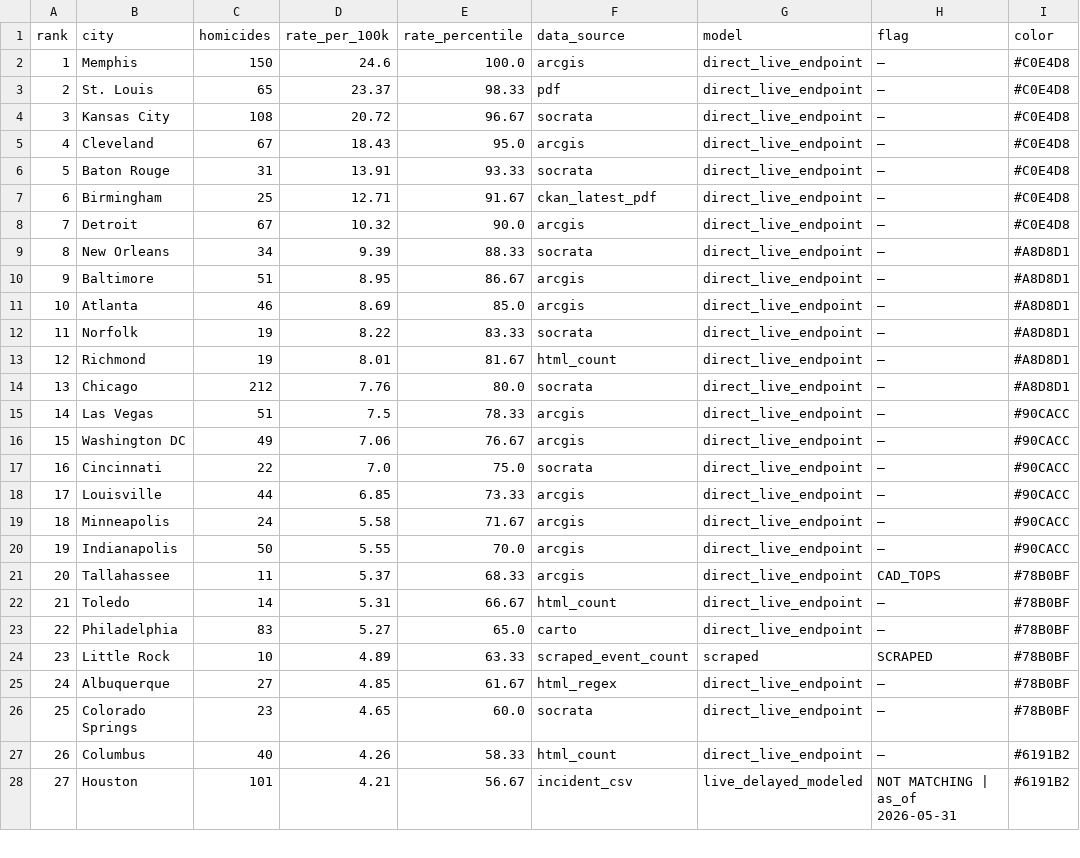
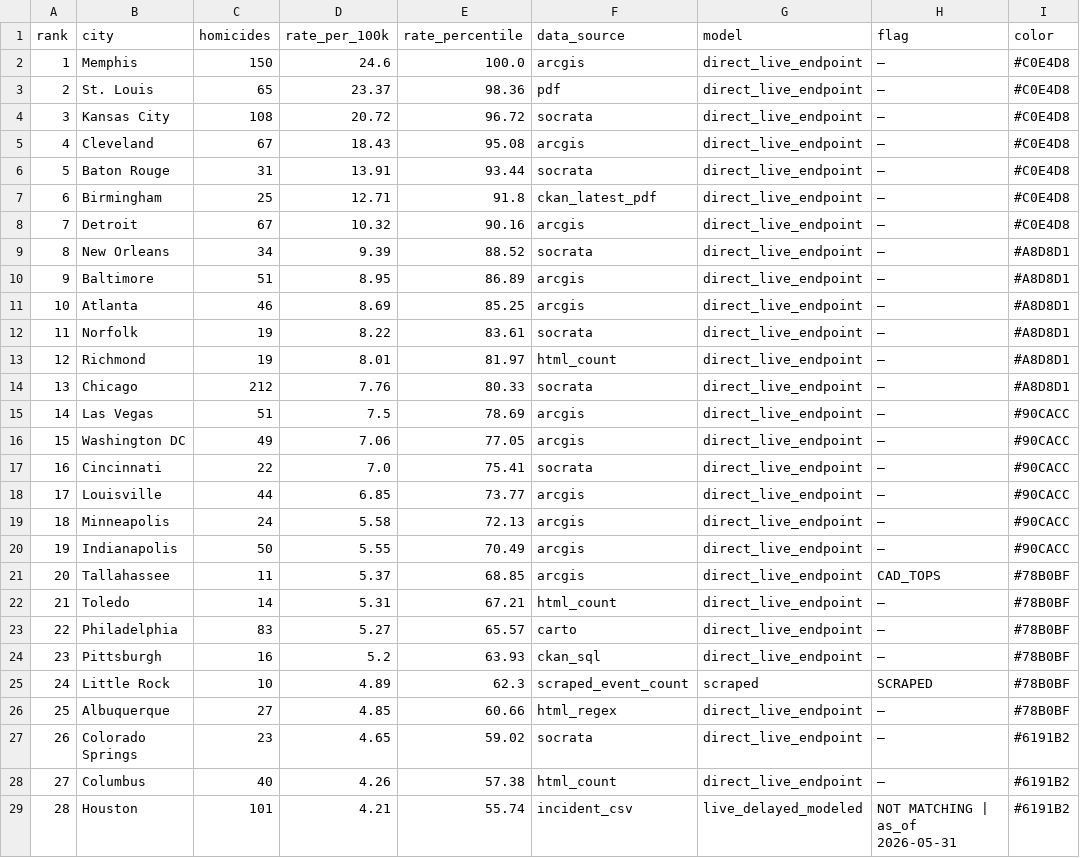
Before and after one commit to ro00archworkall/homicide_tracker, a CSV file: src/data/city_data.csv, drawn as a sheet; only a part is shown; addresses are those after the commit; the diff covers the shown part only; the diff names each change by its address in the sheet, - before the commit and + after, or states it on an @@ line.

```diff
--- a/src/data/city_data.csv
+++ b/src/data/city_data.csv
-E3 (rate_percentile): 98.33
+E3 (rate_percentile): 98.36
-E4 (rate_percentile): 96.67
+E4 (rate_percentile): 96.72
-E5 (rate_percentile): 95.0
+E5 (rate_percentile): 95.08
-E6 (rate_percentile): 93.33
+E6 (rate_percentile): 93.44
-E7 (rate_percentile): 91.67
+E7 (rate_percentile): 91.8
-E8 (rate_percentile): 90.0
+E8 (rate_percentile): 90.16
-E9 (rate_percentile): 88.33
+E9 (rate_percentile): 88.52
-E10 (rate_percentile): 86.67
+E10 (rate_percentile): 86.89
-E11 (rate_percentile): 85.0
+E11 (rate_percentile): 85.25
-E12 (rate_percentile): 83.33
+E12 (rate_percentile): 83.61
-E13 (rate_percentile): 81.67
+E13 (rate_percentile): 81.97
-E14 (rate_percentile): 80.0
+E14 (rate_percentile): 80.33
-E15 (rate_percentile): 78.33
+E15 (rate_percentile): 78.69
-E16 (rate_percentile): 76.67
+E16 (rate_percentile): 77.05
-E17 (rate_percentile): 75.0
+E17 (rate_percentile): 75.41
-E18 (rate_percentile): 73.33
+E18 (rate_percentile): 73.77
-E19 (rate_percentile): 71.67
+E19 (rate_percentile): 72.13
-E20 (rate_percentile): 70.0
+E20 (rate_percentile): 70.49
-E21 (rate_percentile): 68.33
+E21 (rate_percentile): 68.85
-E22 (rate_percentile): 66.67
+E22 (rate_percentile): 67.21
-E23 (rate_percentile): 65.0
+E23 (rate_percentile): 65.57
+row 24: 23 | Pittsburgh | 16 | 5.2 | 63.93 | ckan_sql | direct_live_endpoint | — | #78B0BF
@@ column A (rank) renumbered between rows 25 and 63 @@
-E25 (rate_percentile): 63.33
+E25 (rate_percentile): 62.3
-E26 (rate_percentile): 61.67
+E26 (rate_percentile): 60.66
-E27 (rate_percentile): 60.0
+E27 (rate_percentile): 59.02
-I27 (color): #78B0BF
+I27 (color): #6191B2
-E28 (rate_percentile): 58.33
+E28 (rate_percentile): 57.38
-E29 (rate_percentile): 56.67
+E29 (rate_percentile): 55.74
```
Also changed, not shown: 31 edited cells elsewhere in this file, 1 other file.
